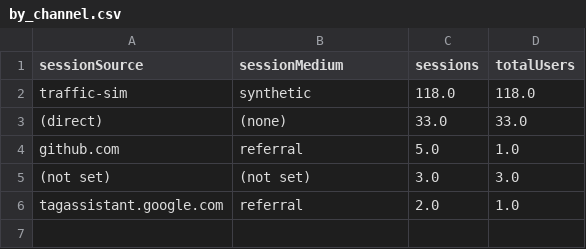
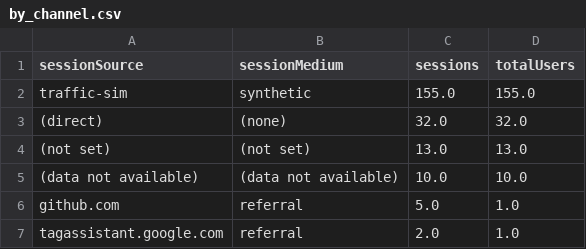
Before and after one commit to damondrc/ga4-reporting-automation, a CSV file: report/data/by_channel.csv, drawn as a sheet.

```diff
--- a/report/data/by_channel.csv
+++ b/report/data/by_channel.csv
@@ -1,6 +1,7 @@
 sessionSource,sessionMedium,sessions,totalUsers
-traffic-sim,synthetic,118.0,118.0
-(direct),(none),33.0,33.0
+traffic-sim,synthetic,155.0,155.0
+(direct),(none),32.0,32.0
+(not set),(not set),13.0,13.0
+(data not available),(data not available),10.0,10.0
 github.com,referral,5.0,1.0
-(not set),(not set),3.0,3.0
 tagassistant.google.com,referral,2.0,1.0
```
Also changed, not shown: data/public/daily_kpis.csv, data/public/funnel.csv, 11 other files.
